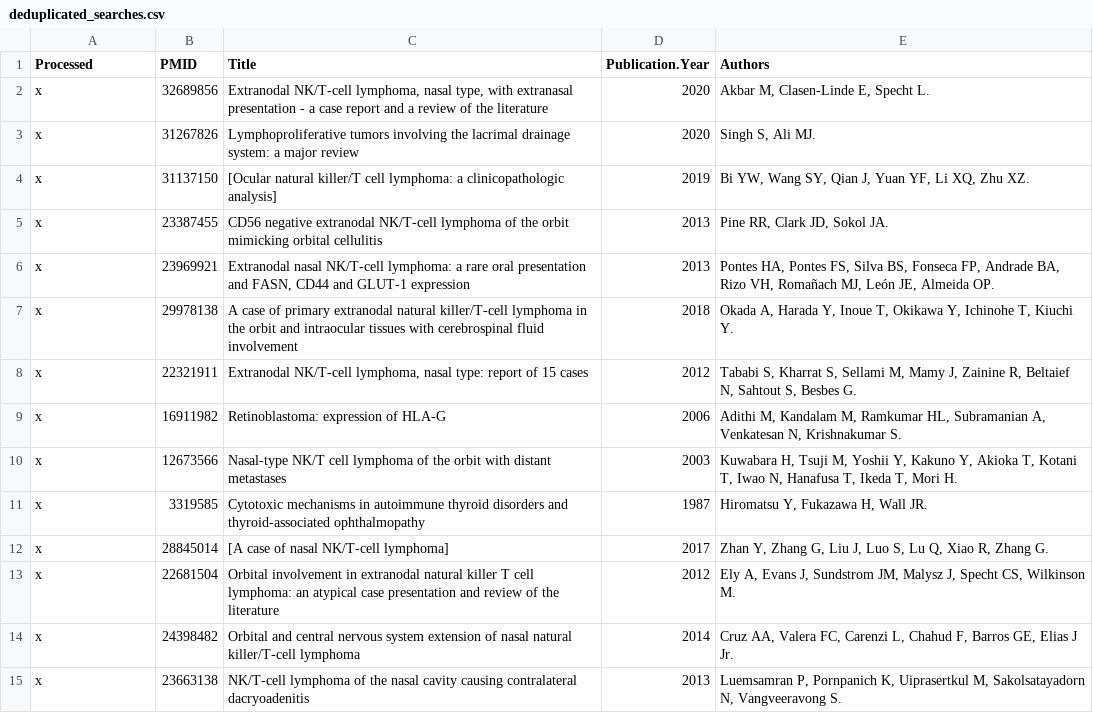
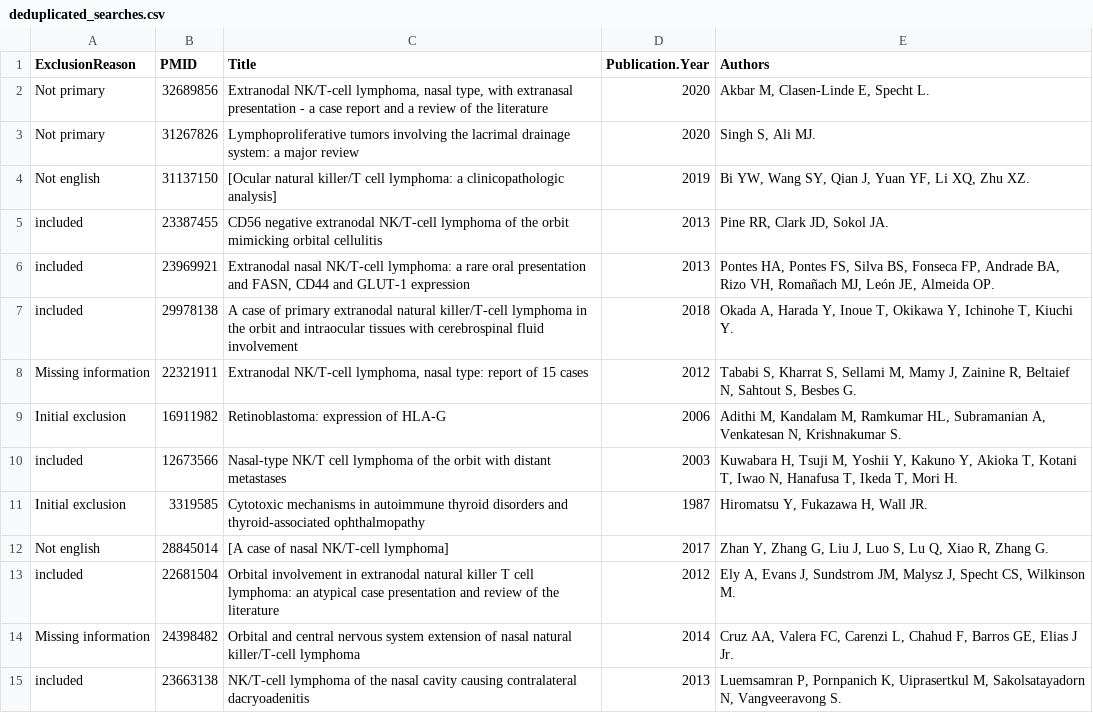
Before and after one commit to rahuldhodapkar/OrbitalNKTLymphomaLitReview, a CSV file: data/deduplicated_searches.csv, drawn as a sheet; only a part is shown; the diff covers the shown part only.

Commit message:
update with prisma diagram data and initial plots for systematic review

```diff
--- a/data/deduplicated_searches.csv
+++ b/data/deduplicated_searches.csv
@@ -1,15 +1,15 @@
-"Processed","PMID","Title","Publication.Year","Authors"
-"x",32689856,"Extranodal NK/T-cell lymphoma, nasal type, with extranasal presentation - a case report and a review of the literature",2020,"Akbar M, Clasen-Linde E, Specht L."
-"x",31267826,"Lymphoproliferative tumors involving the lacrimal drainage system: a major review",2020,"Singh S, Ali MJ."
-"x",31137150,"[Ocular natural killer/T cell lymphoma: a clinicopathologic analysis]",2019,"Bi YW, Wang SY, Qian J, Yuan YF, Li XQ, Zhu XZ."
-"x",23387455,"CD56 negative extranodal NK/T-cell lymphoma of the orbit mimicking orbital cellulitis",2013,"Pine RR, Clark JD, Sokol JA."
-"x",23969921,"Extranodal nasal NK/T-cell lymphoma: a rare oral presentation and FASN, CD44 and GLUT-1 expression",2013,"Pontes HA, Pontes FS, Silva BS, Fonseca FP, Andrade BA, Rizo VH, Romañach MJ, León JE, Almeida OP."
-"x",29978138,"A case of primary extranodal natural killer/T-cell lymphoma in the orbit and intraocular tissues with cerebrospinal fluid involvement",2018,"Okada A, Harada Y, Inoue T, Okikawa Y, Ichinohe T, Kiuchi Y."
-"x",22321911,"Extranodal NK/T-cell lymphoma, nasal type: report of 15 cases",2012,"Tababi S, Kharrat S, Sellami M, Mamy J, Zainine R, Beltaief N, Sahtout S, Besbes G."
-"x",16911982,"Retinoblastoma: expression of HLA-G",2006,"Adithi M, Kandalam M, Ramkumar HL, Subramanian A, Venkatesan N, Krishnakumar S."
-"x",12673566,"Nasal-type NK/T cell lymphoma of the orbit with distant metastases",2003,"Kuwabara H, Tsuji M, Yoshii Y, Kakuno Y, Akioka T, Kotani T, Iwao N, Hanafusa T, Ikeda T, Mori H."
-"x",3319585,"Cytotoxic mechanisms in autoimmune thyroid disorders and thyroid-associated ophthalmopathy",1987,"Hiromatsu Y, Fukazawa H, Wall JR."
-"x",28845014,"[A case of nasal NK/T-cell lymphoma]",2017,"Zhan Y, Zhang G, Liu J, Luo S, Lu Q, Xiao R, Zhang G."
-"x",22681504,"Orbital involvement in extranodal natural killer T cell lymphoma: an atypical case presentation and review of the literature",2012,"Ely A, Evans J, Sundstrom JM, Malysz J, Specht CS, Wilkinson M."
-"x",24398482,"Orbital and central nervous system extension of nasal natural killer/T-cell lymphoma",2014,"Cruz AA, Valera FC, Carenzi L, Chahud F, Barros GE, Elias J Jr."
-"x",23663138,"NK/T-cell lymphoma of the nasal cavity causing contralateral dacryoadenitis",2013,"Luemsamran P, Pornpanich K, Uiprasertkul M, Sakolsatayadorn N, Vangveeravong S."
+"ExclusionReason","PMID","Title","Publication.Year","Authors"
+"Not primary",32689856,"Extranodal NK/T-cell lymphoma, nasal type, with extranasal presentation - a case report and a review of the literature",2020,"Akbar M, Clasen-Linde E, Specht L."
+"Not primary",31267826,"Lymphoproliferative tumors involving the lacrimal drainage system: a major review",2020,"Singh S, Ali MJ."
+"Not english",31137150,"[Ocular natural killer/T cell lymphoma: a clinicopathologic analysis]",2019,"Bi YW, Wang SY, Qian J, Yuan YF, Li XQ, Zhu XZ."
+"included",23387455,"CD56 negative extranodal NK/T-cell lymphoma of the orbit mimicking orbital cellulitis",2013,"Pine RR, Clark JD, Sokol JA."
+"included",23969921,"Extranodal nasal NK/T-cell lymphoma: a rare oral presentation and FASN, CD44 and GLUT-1 expression",2013,"Pontes HA, Pontes FS, Silva BS, Fonseca FP, Andrade BA, Rizo VH, Romañach MJ, León JE, Almeida OP."
+"included",29978138,"A case of primary extranodal natural killer/T-cell lymphoma in the orbit and intraocular tissues with cerebrospinal fluid involvement",2018,"Okada A, Harada Y, Inoue T, Okikawa Y, Ichinohe T, Kiuchi Y."
+"Missing information",22321911,"Extranodal NK/T-cell lymphoma, nasal type: report of 15 cases",2012,"Tababi S, Kharrat S, Sellami M, Mamy J, Zainine R, Beltaief N, Sahtout S, Besbes G."
+"Initial exclusion",16911982,"Retinoblastoma: expression of HLA-G",2006,"Adithi M, Kandalam M, Ramkumar HL, Subramanian A, Venkatesan N, Krishnakumar S."
+"included",12673566,"Nasal-type NK/T cell lymphoma of the orbit with distant metastases",2003,"Kuwabara H, Tsuji M, Yoshii Y, Kakuno Y, Akioka T, Kotani T, Iwao N, Hanafusa T, Ikeda T, Mori H."
+"Initial exclusion",3319585,"Cytotoxic mechanisms in autoimmune thyroid disorders and thyroid-associated ophthalmopathy",1987,"Hiromatsu Y, Fukazawa H, Wall JR."
+"Not english",28845014,"[A case of nasal NK/T-cell lymphoma]",2017,"Zhan Y, Zhang G, Liu J, Luo S, Lu Q, Xiao R, Zhang G."
+"included",22681504,"Orbital involvement in extranodal natural killer T cell lymphoma: an atypical case presentation and review of the literature",2012,"Ely A, Evans J, Sundstrom JM, Malysz J, Specht CS, Wilkinson M."
+"Missing information",24398482,"Orbital and central nervous system extension of nasal natural killer/T-cell lymphoma",2014,"Cruz AA, Valera FC, Carenzi L, Chahud F, Barros GE, Elias J Jr."
+"included",23663138,"NK/T-cell lymphoma of the nasal cavity causing contralateral dacryoadenitis",2013,"Luemsamran P, Pornpanich K, Uiprasertkul M, Sakolsatayadorn N, Vangveeravong S."
```
Also changed, not shown: 151 edited cells elsewhere in this file, data/SystematicReview.csv, 5 other files.
